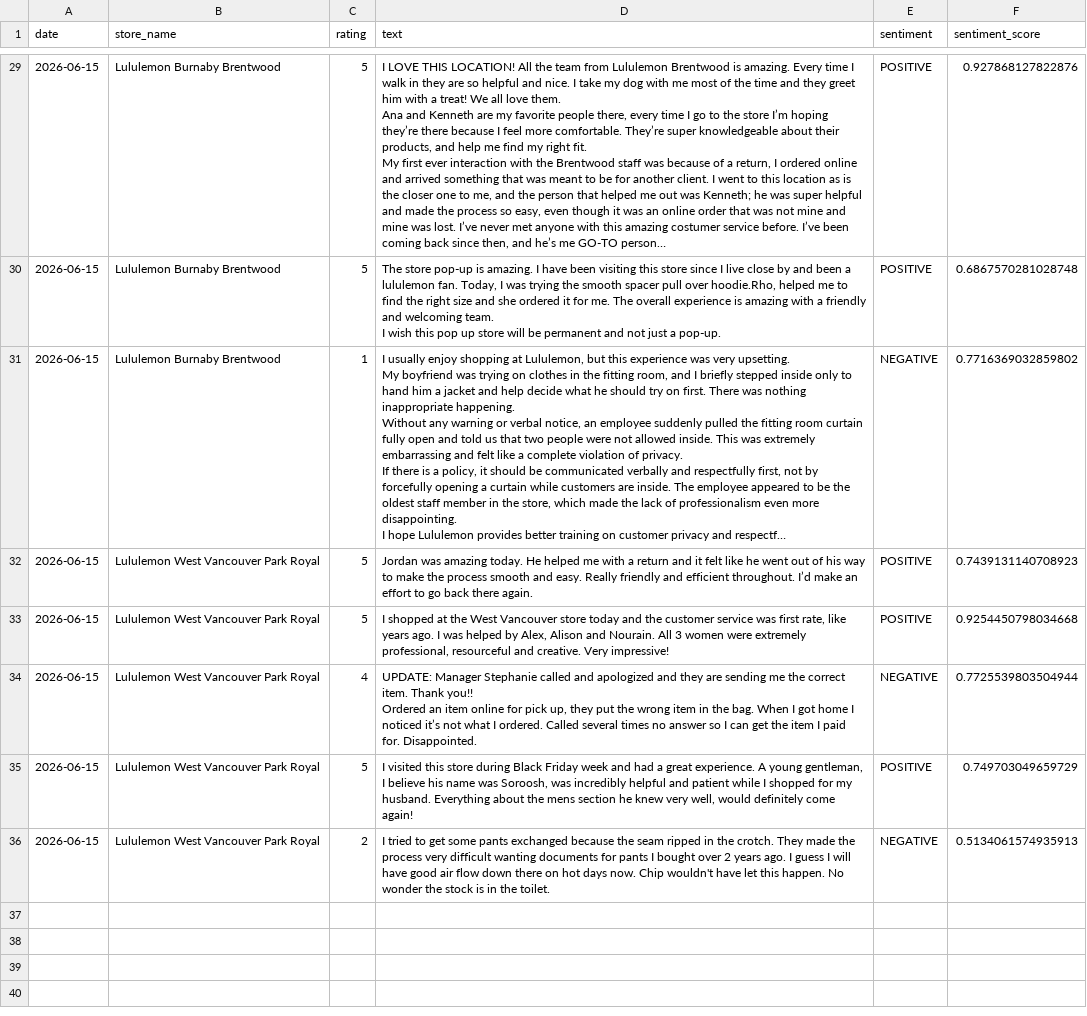
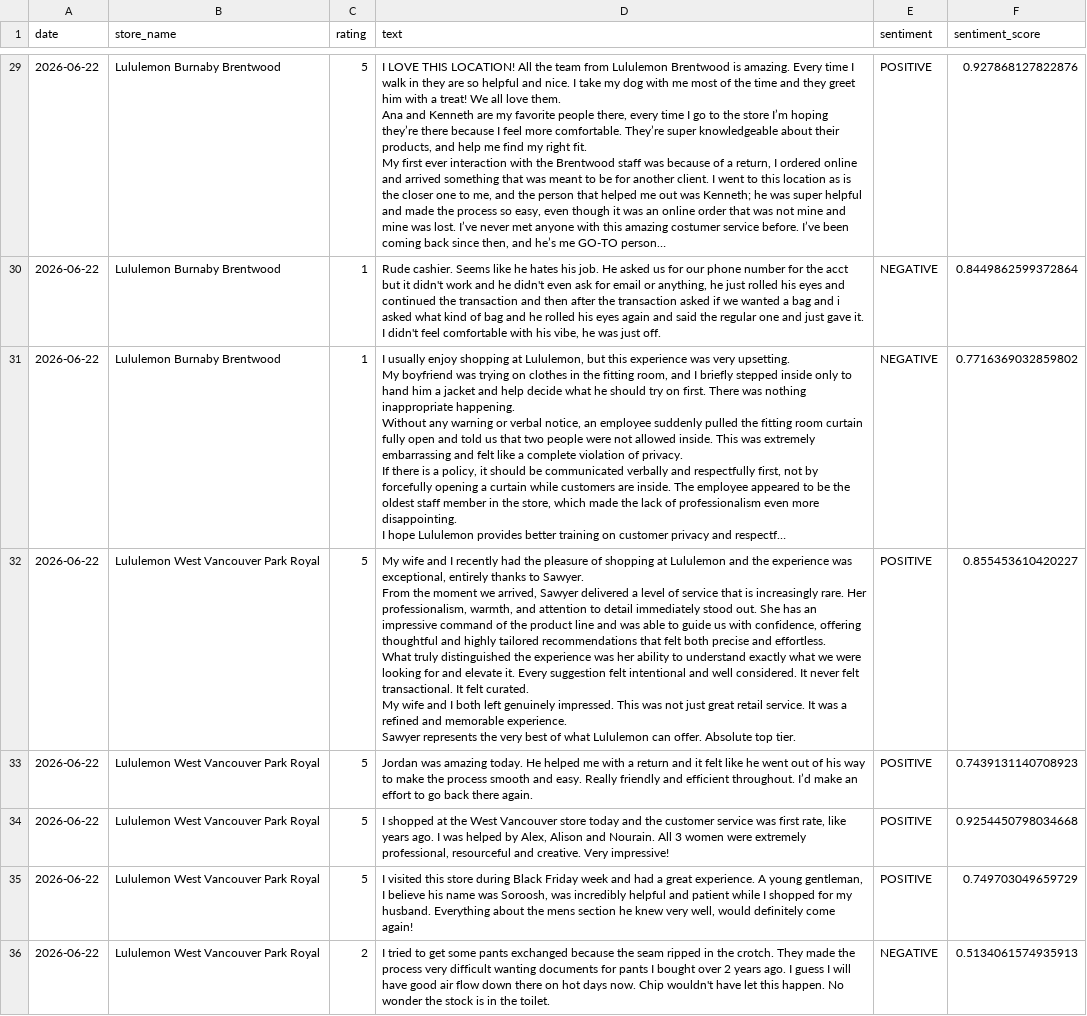
Before and after one commit to pcadic/lululemon-ai-business-insights, a CSV file: data/processed/sentiment_enriched.csv, drawn as a sheet; only a part is shown, gaps mark what is left out; long unchanged cells end in …; removed rows and columns are numbered as before the commit, all else as after; ↵ is a line break in a cell; the diff covers the shown part only; the diff names each change by its address in the sheet, - before the commit and + after, or states it on an @@ line.

```diff
--- a/data/processed/sentiment_enriched.csv
+++ b/data/processed/sentiment_enriched.csv
-A29 (date): 2026-06-15
+A29 (date): 2026-06-22
-row 30: 2026-06-15 | Lululemon Burnaby Brentwood | 5 | The store pop-up is amazing. I have been visiting this store since I live close by and been a lululemon fan. Today, I was trying the smooth spacer pull over hoodie.Rho, helped me to find the right size and she ordered it for me. The overall experience is amazing with a friendly and welcoming team. ↵ I wish this pop up store will be permanent and not just a pop-up. | POSITIVE | 0.6867570281028748
+row 30: 2026-06-22 | Lululemon Burnaby Brentwood | 1 | Rude cashier. Seems like he hates his job. He asked us for our phone number for the acct but it didn't work and he didn't even ask for email or anything, he just rolled his eyes and continued the transaction and then after the transaction asked if we wanted a bag and i asked what kind of bag and he rolled his eyes again and said the regular one and just gave it. I didn't feel comfortable with his vibe, he was just off. | NEGATIVE | 0.8449862599372864
-A31 (date): 2026-06-15
+A31 (date): 2026-06-22
+row 32: 2026-06-22 | Lululemon West Vancouver Park Royal | 5 | My wife and I recently had the pleasure of shopping at Lululemon and the experience was exceptional, entirely thanks to Sawyer. ↵ From the moment we arrived, Sawyer delivered a level of service that is increasingly rare. Her professionalism, warmth, and attention to detail immediately stood out. She has an impressive command of the product line and was able to guide us with confidence, offering thoughtful and highly tailored recommendations that felt both precise and effortless. ↵ What truly distinguished the experience was her ability to understand exactly what we were looking for and elevate it. Every suggestion felt intentional and well considered. It never felt transactional. It felt curated. ↵ My wife and I both left genuinely impressed. This was not just great retail service. It was a refined and memorable experience. ↵ Sawyer represents the very best of what Lululemon can offer. Absolute top tier. | POSITIVE | 0.855453610420227
-A33:A34 (date): 2026-06-15
+A33:A34 (date): 2026-06-22
-row 34: 2026-06-15 | Lululemon West Vancouver Park Royal | 4 | UPDATE: Manager Stephanie called and apologized and they are sending me the correct item. Thank you!! ↵ Ordered an item online for pick up, they put the wrong item in the bag. When I got home I noticed it’s not what I ordered. Called several times no answer so I can get the item I paid for. Disappointed. | NEGATIVE | 0.7725539803504944
-A35:A36 (date): 2026-06-15
+A35:A36 (date): 2026-06-22
```
Also changed, not shown: 5 added rows, 5 removed rows and 24 edited cells elsewhere in this file, data/processed/business_insights.csv, data/processed/topic_enriched.csv.
